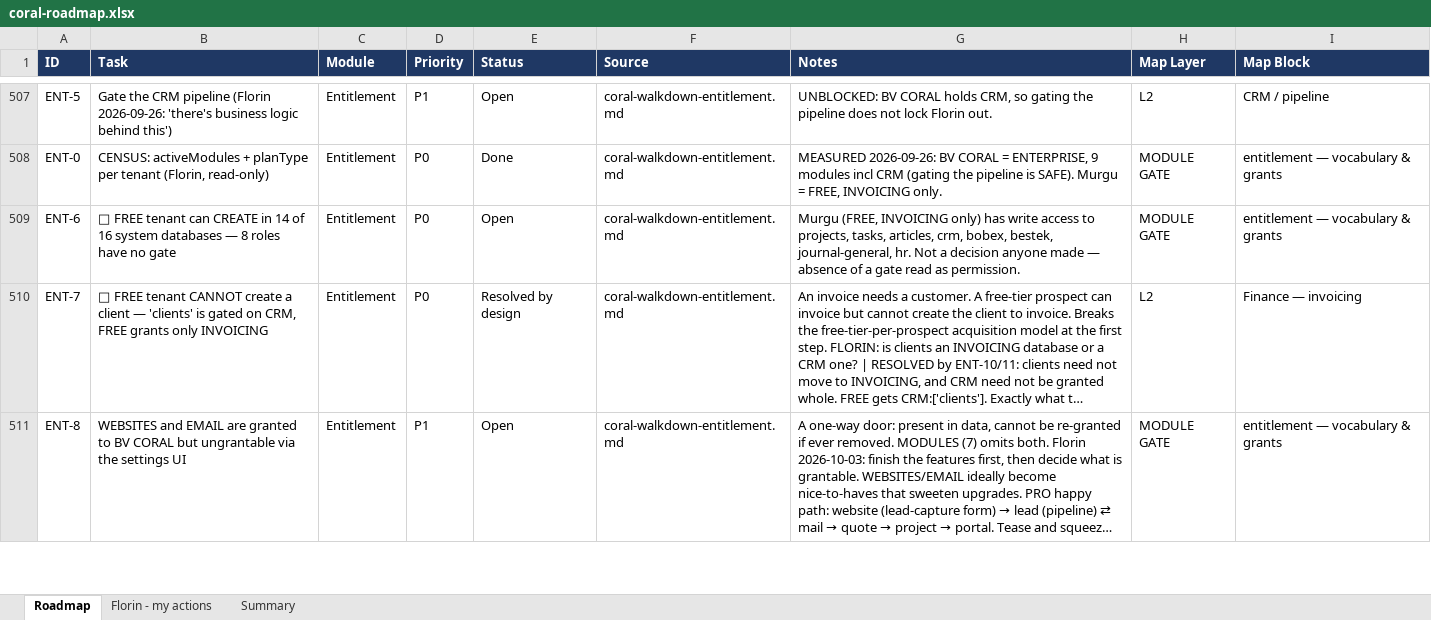
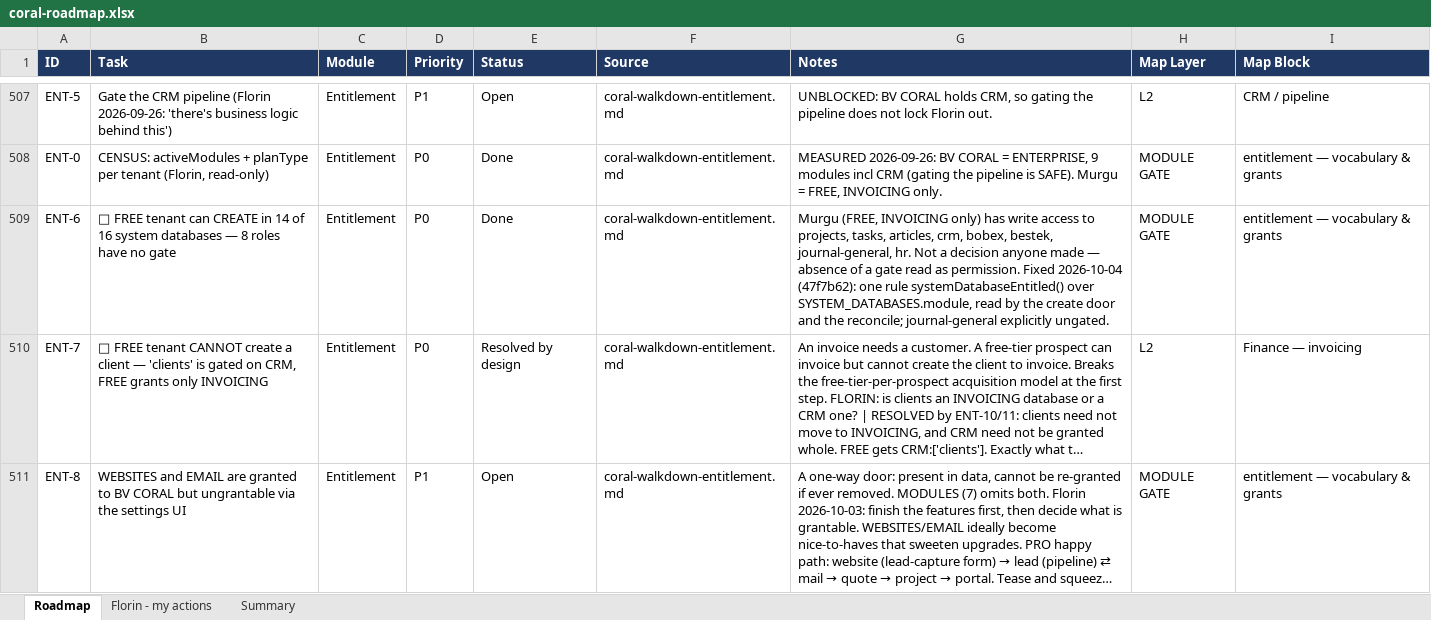
Before and after one commit to FlorinDG/coral-remodeling-pro, an Excel workbook: .agents/coral-roadmap.xlsx, sheet Roadmap, drawn as a sheet; only a part is shown, gaps mark what is left out; long unchanged cells end in …; values as stored, in another font and other column widths than the file's, no borders; the diff covers the shown part only; the diff names each change by its address in the sheet, - before the commit and + after, or states it on an @@ line.

```diff
--- a/.agents/coral-roadmap.xlsx (sheet Roadmap)
+++ b/.agents/coral-roadmap.xlsx (sheet Roadmap)
-E509 (Status): Open
+E509 (Status): Done
-G509 (Notes): …as permission.
+G509 (Notes): …as permission. Fixed 2026-10-04 (47f7b62): one rule systemDatabaseEntitled() over SYSTEM_DATABASES.module, read by the create door and the reconcile; journal-general explicitly ungated.
```
Also changed, not shown: 39 edited cells elsewhere in this sheet.
